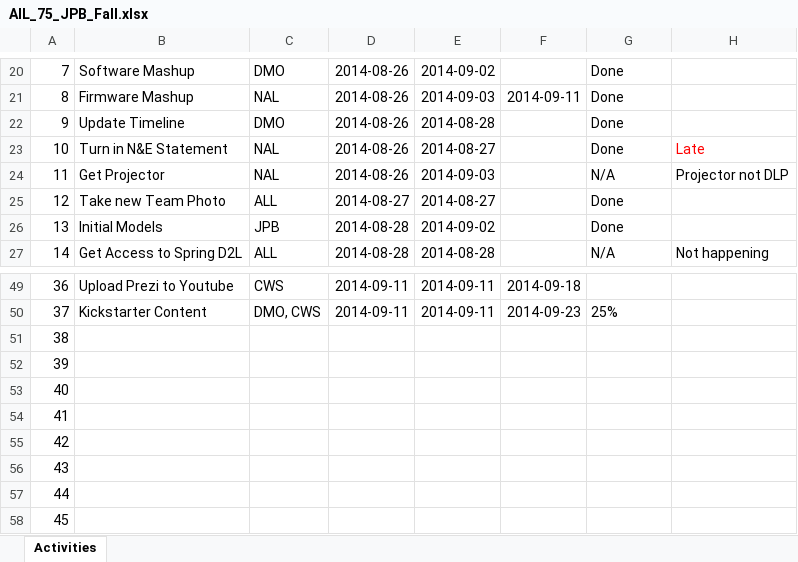
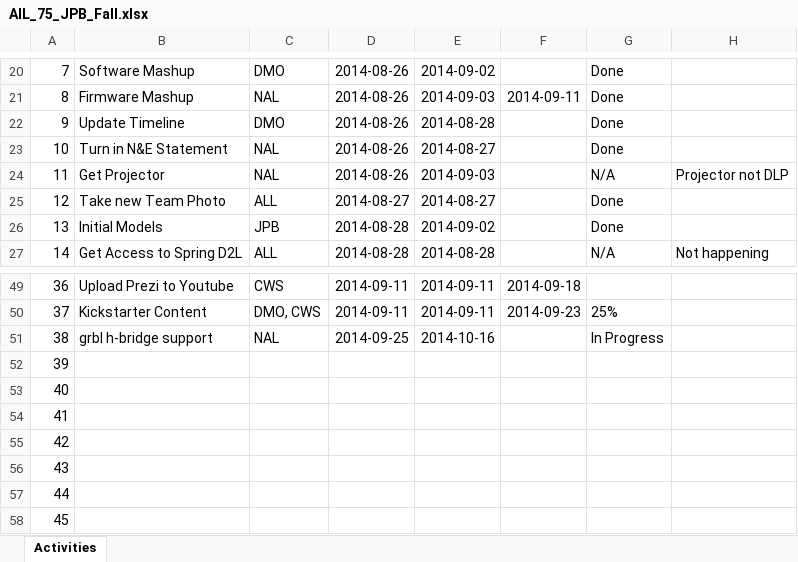
Before and after one commit to dan-olsen/SeniorDesign, an Excel workbook: Logistics/AIL_75_JPB_Fall.xlsx, sheet Activities, drawn as a sheet; only a part is shown, gaps mark what is left out; values as stored, in another font and other column widths than the file's, no borders; table styles not drawn; the diff names each change by its address in the sheet, - before the commit and + after, or states it on an @@ line.

Commit message:
AIL Updated
added grbl h-bridge todo

```diff
--- a/Logistics/AIL_75_JPB_Fall.xlsx (sheet Activities)
+++ b/Logistics/AIL_75_JPB_Fall.xlsx (sheet Activities)
-H23: Late
+H23: (empty)
-B51: (empty)
+B51: grbl h-bridge support
-C51: (empty)
+C51: NAL
-D51: (empty)
+D51: 2014-09-25
-E51: (empty)
+E51: 2014-10-16
-G51: (empty)
+G51: In Progress
```
